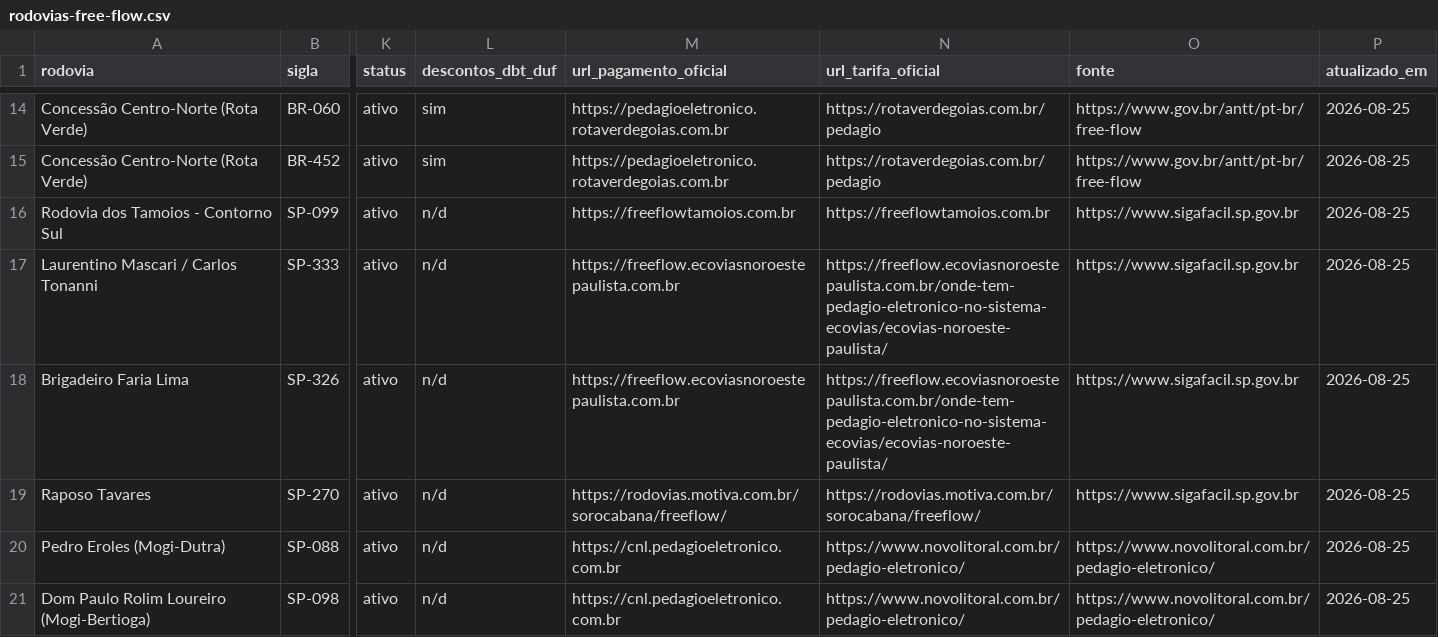
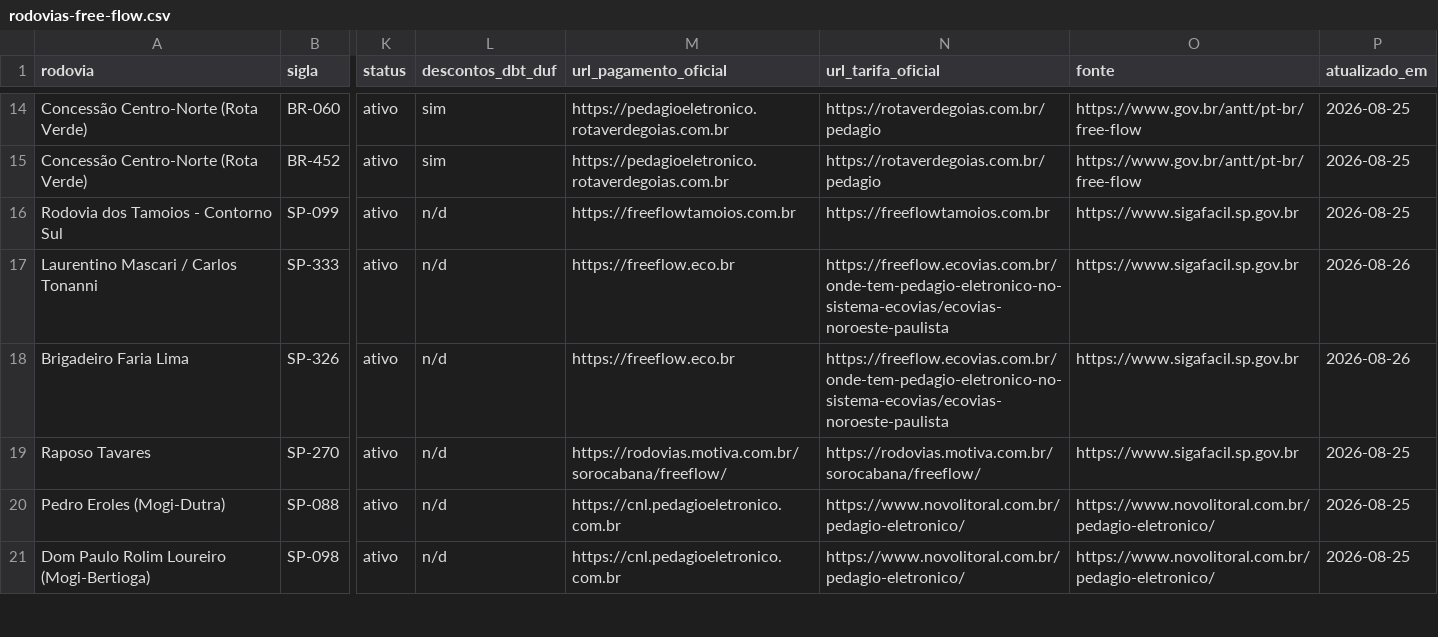
Before and after one commit to Sem-Parar/SEM-PARAR-FREE-FLOW, a CSV file: dados/rodovias-free-flow.csv, drawn as a sheet; only a part is shown, gaps mark what is left out; the diff names each change by its address in the sheet, - before the commit and + after, or states it on an @@ line.

```diff
--- a/dados/rodovias-free-flow.csv
+++ b/dados/rodovias-free-flow.csv
-M17:M18 (url_pagamento_oficial): https://freeflow.ecoviasnoroestepaulista.com.br
+M17:M18 (url_pagamento_oficial): https://freeflow.eco.br
-N17:N18 (url_tarifa_oficial): https://freeflow.ecoviasnoroestepaulista.com.br/onde-tem-pedagio-eletronico-no-sistema-ecovias/ecovias-noroeste-paulista/
+N17:N18 (url_tarifa_oficial): https://freeflow.ecovias.com.br/onde-tem-pedagio-eletronico-no-sistema-ecovias/ecovias-noroeste-paulista
-P17:P18 (atualizado_em): 2026-08-25
+P17:P18 (atualizado_em): 2026-08-26
```
Also changed, not shown: dados/canais-oficiais-pagamento.csv, dados/concessionarias-free-flow.csv, 2 other files.
